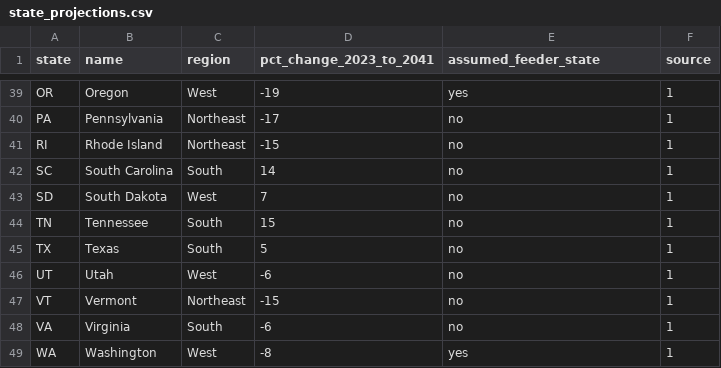
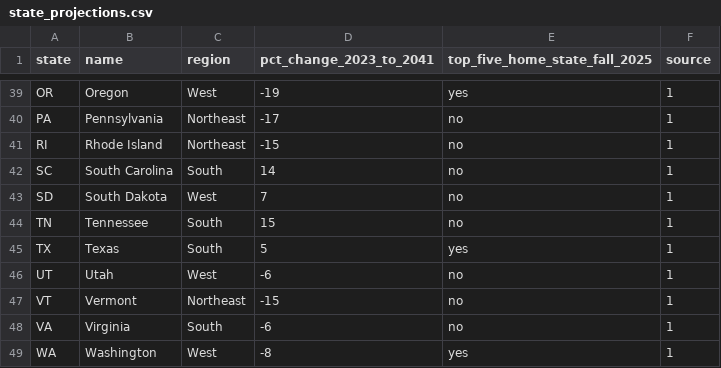
Before and after one commit to drasay-lc/budgetanalysis, a CSV file: college-age-demographics/state_projections.csv, drawn as a sheet; only a part is shown, gaps mark what is left out; the diff names each change by its address in the sheet, - before the commit and + after, or states it on an @@ line.

```diff
--- a/college-age-demographics/state_projections.csv
+++ b/college-age-demographics/state_projections.csv
-E1: assumed_feeder_state
+E1: top_five_home_state_fall_2025
-E45 (top_five_home_state_fall_2025): no
+E45 (top_five_home_state_fall_2025): yes
```
Also changed, not shown: college-age-demographics/sources.csv, 1 other file.
